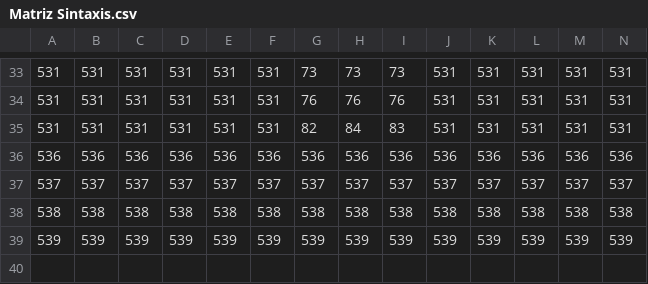
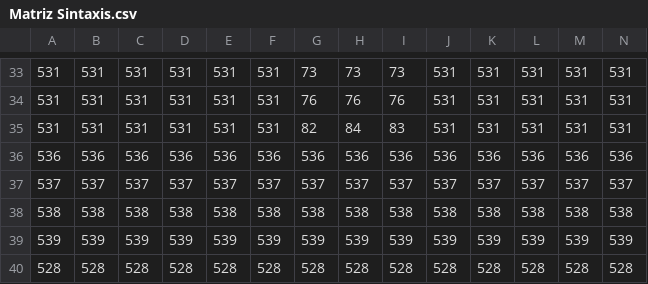
Before and after one commit to selvet51/Compilador, a CSV file: resources/Matriz Sintaxis.csv, drawn as a sheet; only a part is shown, gaps mark what is left out; rows hold the shown columns only; the diff names each change by its address in the sheet, - before the commit and + after, or states it on an @@ line.

```diff
--- a/resources/Matriz Sintaxis.csv
+++ b/resources/Matriz Sintaxis.csv
+row 40: 528 | 528 | 528 | 528 | 528 | 528 | 528 | 528 | 528 | 528 | 528 | 528 | 528 | 528
```
Also changed, not shown: 4 other files.
